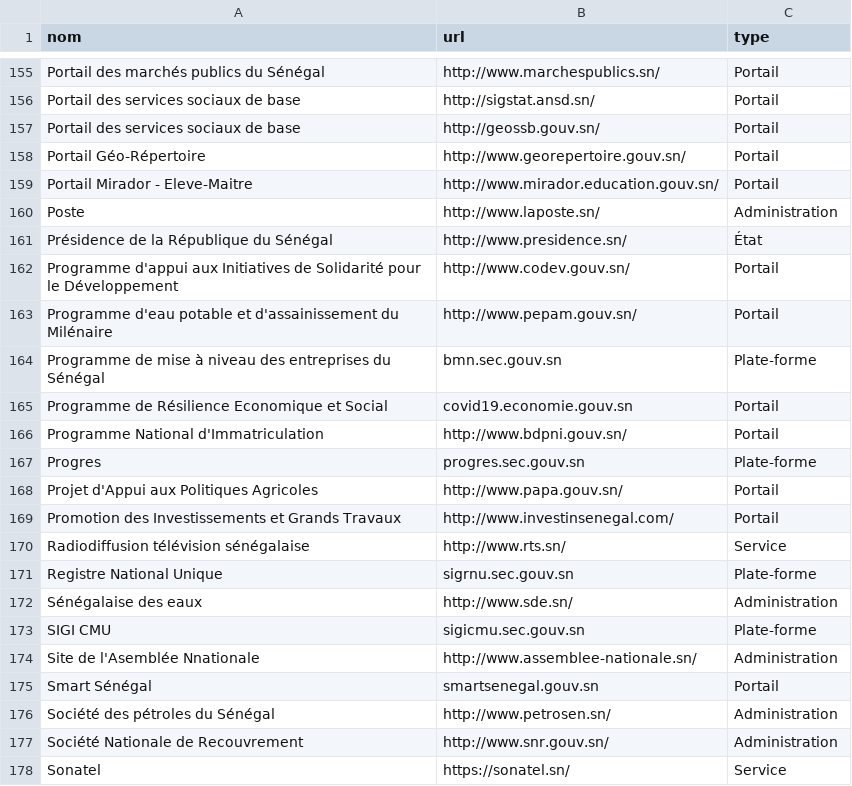
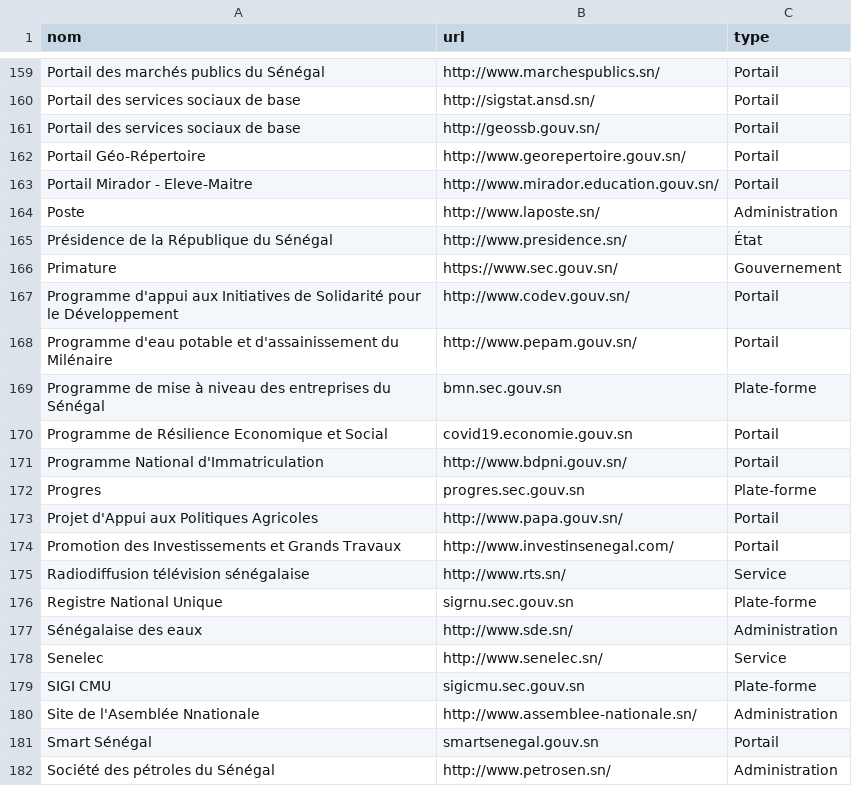
Before and after one commit to 0SansNom/annuaire-sites-publics-senegal, a CSV file: data/annuaire.csv, drawn as a sheet; only a part is shown, gaps mark what is left out; the shorter side is filled out with more unchanged rows; the diff covers the shown part only; the diff names each change by its address in the sheet, - before the commit and + after, or states it on an @@ line.

```diff
--- a/data/annuaire.csv
+++ b/data/annuaire.csv
+row 166: Primature | https://www.sec.gouv.sn/ | Gouvernement
+row 178: Senelec | http://www.senelec.sn/ | Service
```
Also changed, not shown: 6 added rows and 3 edited cells elsewhere in this file.
